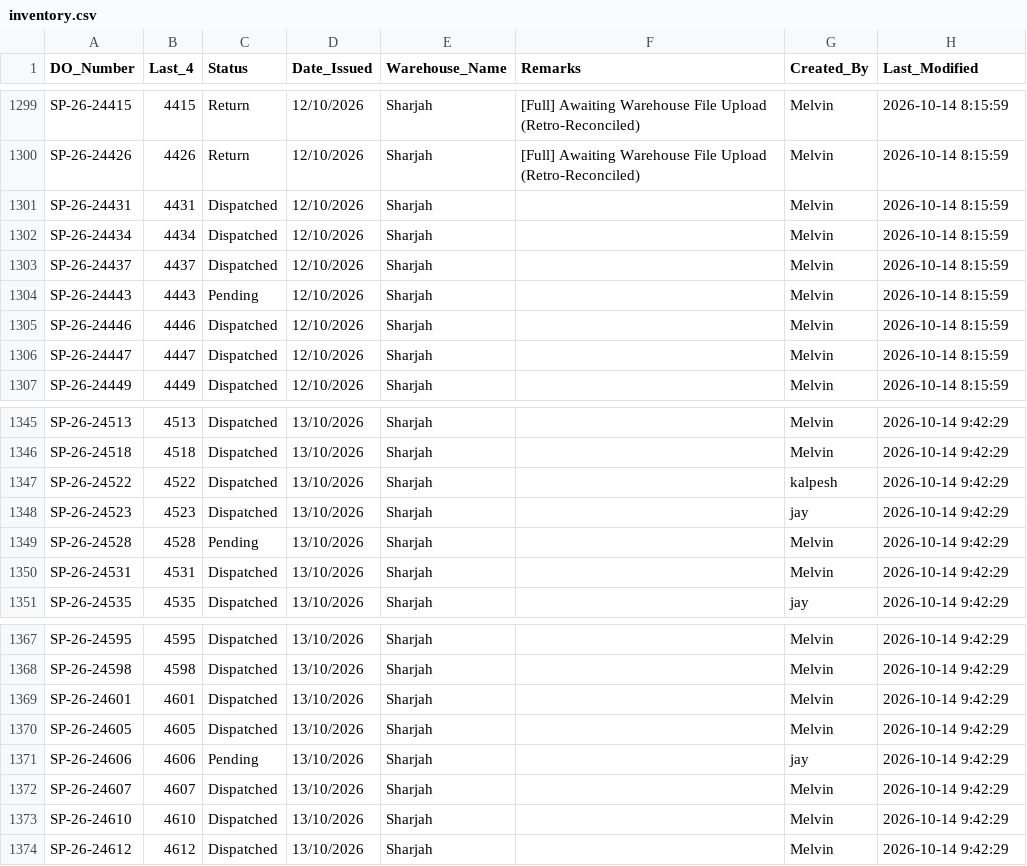
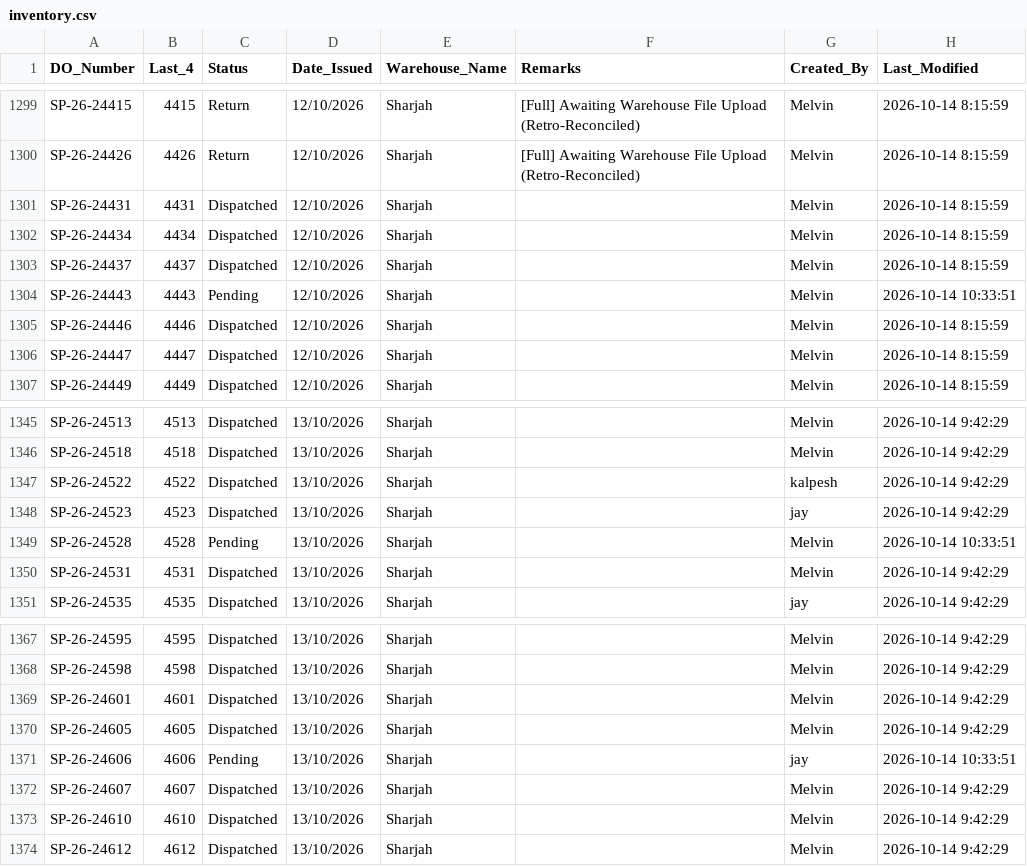
Before and after one commit to inventorycontrol79/warehouse-app, a CSV file: inventory.csv, drawn as a sheet; only a part is shown, gaps mark what is left out; the diff covers the shown part only.

```diff
--- a/inventory.csv
+++ b/inventory.csv
@@ -1303,3 +1303,3 @@ SP-26-24434,4434,Dispatched,12/10/2026,Sharjah,,Melvin,2026-10-14 8:15:59
 SP-26-24437,4437,Dispatched,12/10/2026,Sharjah,,Melvin,2026-10-14 8:15:59
-SP-26-24443,4443,Pending,12/10/2026,Sharjah,,Melvin,2026-10-14 8:15:59
+SP-26-24443,4443,Pending,12/10/2026,Sharjah,,Melvin,2026-10-14 10:33:51
 SP-26-24446,4446,Dispatched,12/10/2026,Sharjah,,Melvin,2026-10-14 8:15:59
@@ -1348,3 +1348,3 @@ SP-26-24522,4522,Dispatched,13/10/2026,Sharjah,,kalpesh,2026-10-14 9:42:29
 SP-26-24523,4523,Dispatched,13/10/2026,Sharjah,,jay,2026-10-14 9:42:29
-SP-26-24528,4528,Pending,13/10/2026,Sharjah,,Melvin,2026-10-14 9:42:29
+SP-26-24528,4528,Pending,13/10/2026,Sharjah,,Melvin,2026-10-14 10:33:51
 SP-26-24531,4531,Dispatched,13/10/2026,Sharjah,,Melvin,2026-10-14 9:42:29
@@ -1370,3 +1370,3 @@ SP-26-24601,4601,Dispatched,13/10/2026,Sharjah,,Melvin,2026-10-14 9:42:29
 SP-26-24605,4605,Dispatched,13/10/2026,Sharjah,,Melvin,2026-10-14 9:42:29
-SP-26-24606,4606,Pending,13/10/2026,Sharjah,,jay,2026-10-14 9:42:29
+SP-26-24606,4606,Pending,13/10/2026,Sharjah,,jay,2026-10-14 10:33:51
 SP-26-24607,4607,Dispatched,13/10/2026,Sharjah,,Melvin,2026-10-14 9:42:29
```
Also changed, not shown: 21 edited cells elsewhere in this file.
